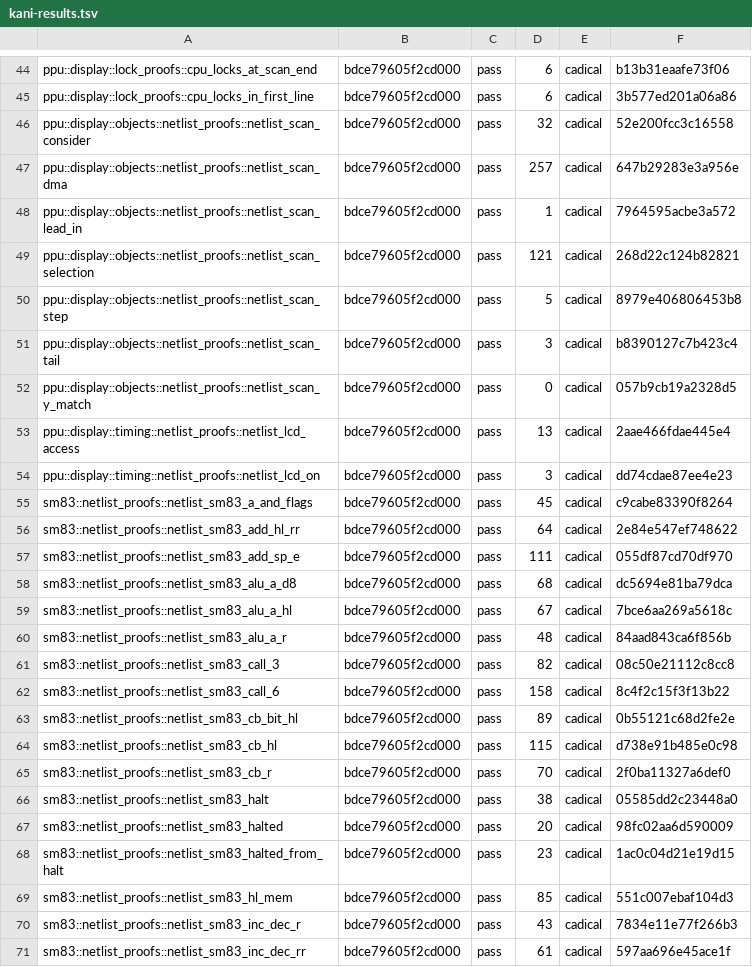
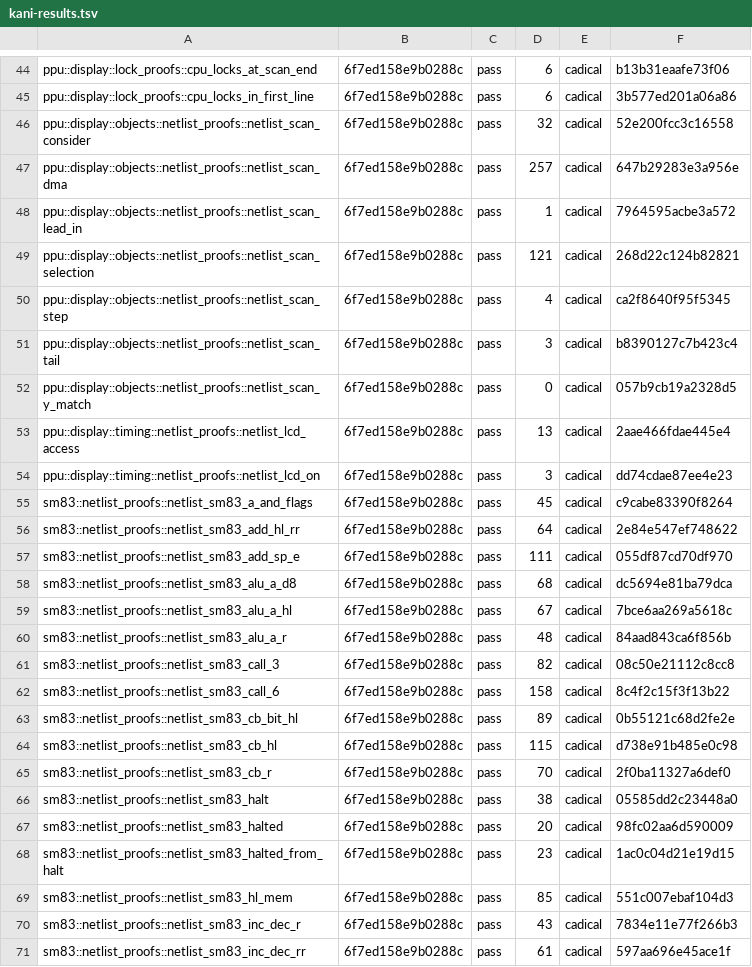
Before and after one commit to remind-me-later/Ceres, a TSV file: hdl/kani-results.tsv, drawn as a sheet; only a part is shown, gaps mark what is left out; the diff covers the shown part only; the diff names each change by its address in the sheet, - before the commit and + after, or states it on an @@ line.

```diff
--- a/hdl/kani-results.tsv
+++ b/hdl/kani-results.tsv
-B44:B71: bdce79605f2cd000
+B44:B71: 6f7ed158e9b0288c
-D50: 5
+D50: 4
-F50: 8979e406806453b8
+F50: ca2f8640f95f5345
```
Also changed, not shown: 90 edited cells elsewhere in this file, 9 other files.
